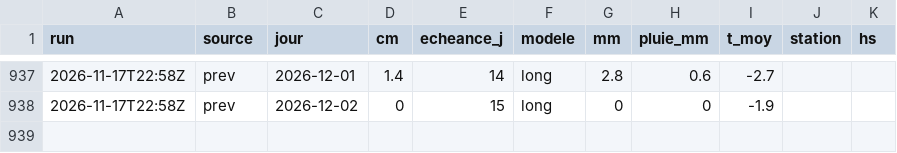
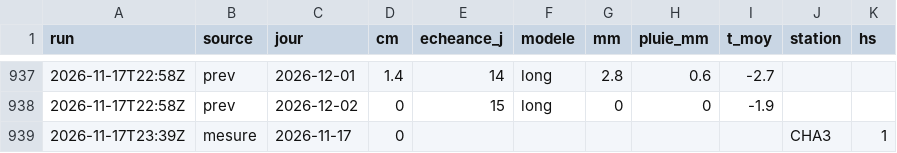
Before and after one commit to gregorysticher/meteo-alert, a CSV file: data/neige.csv, drawn as a sheet; only a part is shown, gaps mark what is left out; the diff names each change by its address in the sheet, - before the commit and + after, or states it on an @@ line.

Commit message:
chore: neige fraîche notifiée / journal neige [skip ci]

```diff
--- a/data/neige.csv
+++ b/data/neige.csv
+row 939: 2026-11-17T23:39Z | mesure | 2026-11-17 | 0 |  |  |  |  |  | CHA3 | 1
```
Also changed, not shown: data/alertes-neige-qa.csv, data/neige-hs.csv.
